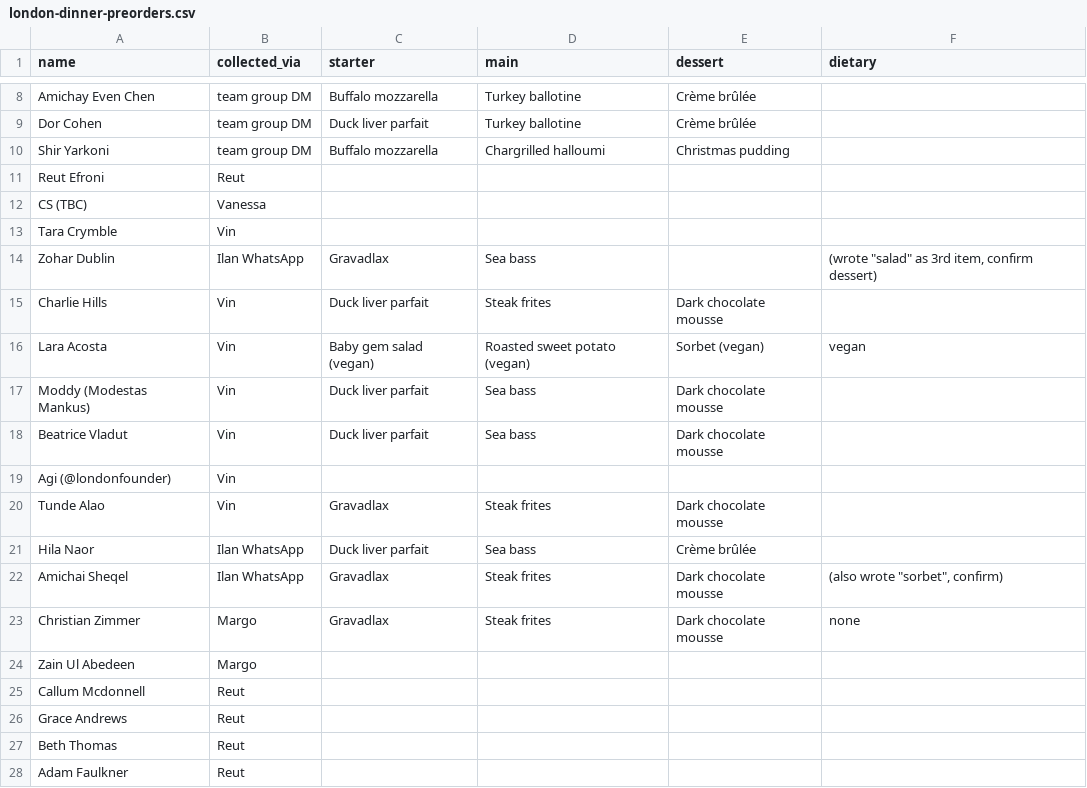
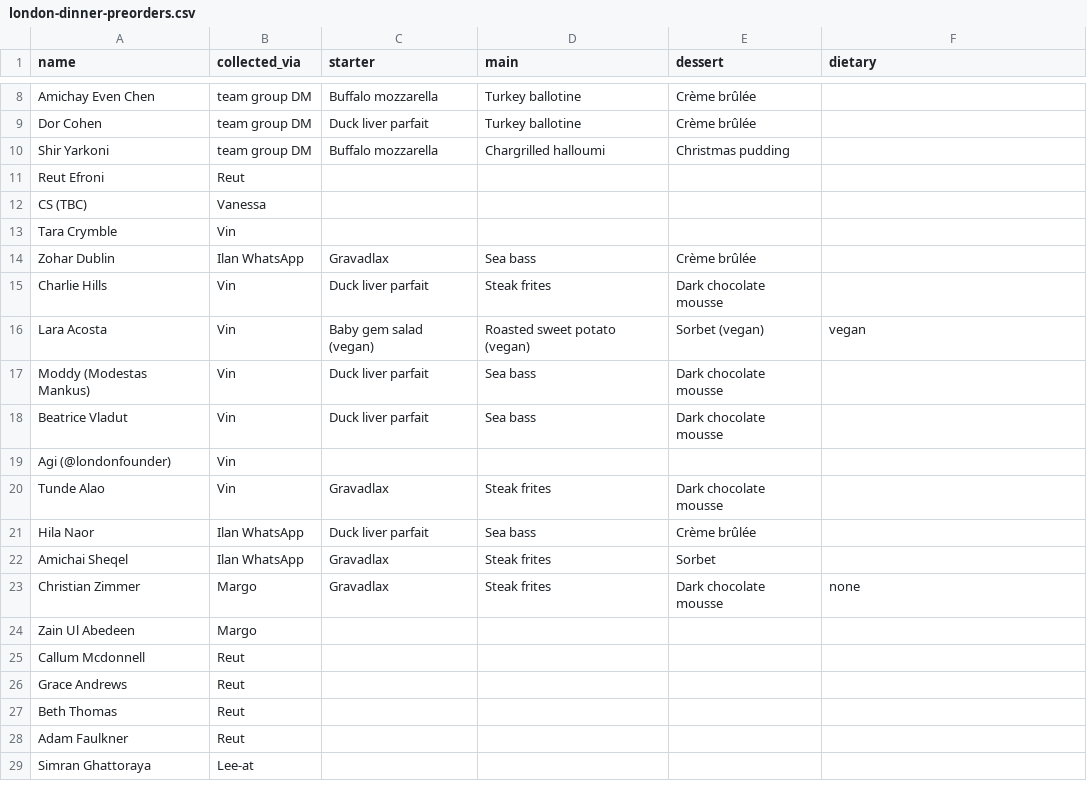
Before and after one commit to ilanmn-sys/BrieFing, a CSV file: templates/london-dinner-preorders.csv, drawn as a sheet; only a part is shown, gaps mark what is left out; the shorter side is filled out with more unchanged rows.

```diff
--- a/templates/london-dinner-preorders.csv
+++ b/templates/london-dinner-preorders.csv
@@ -13,3 +13,3 @@ CS (TBC),Vanessa,,,,
 Tara Crymble,Vin,,,,
-Zohar Dublin,Ilan WhatsApp,Gravadlax,Sea bass,,"(wrote ""salad"" as 3rd item, confirm dessert)"
+Zohar Dublin,Ilan WhatsApp,Gravadlax,Sea bass,Crème brûlée,
 Charlie Hills,Vin,Duck liver parfait,Steak frites,Dark chocolate mousse,
@@ -21,3 +21,3 @@ Tunde Alao,Vin,Gravadlax,Steak frites,Dark chocolate mousse,
 Hila Naor,Ilan WhatsApp,Duck liver parfait,Sea bass,Crème brûlée,
-Amichai Sheqel,Ilan WhatsApp,Gravadlax,Steak frites,Dark chocolate mousse,"(also wrote ""sorbet"", confirm)"
+Amichai Sheqel,Ilan WhatsApp,Gravadlax,Steak frites,Sorbet,
 Christian Zimmer,Margo,Gravadlax,Steak frites,Dark chocolate mousse,none
```
